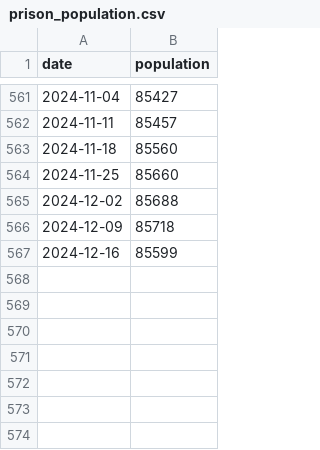
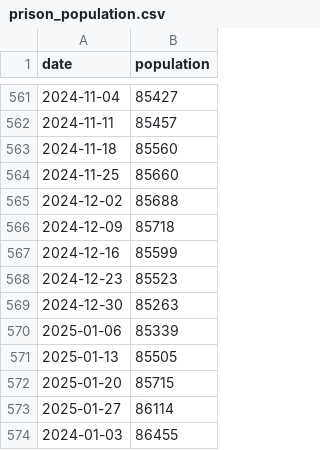
Before and after one commit to Prison-Reform-Trust/Prison-population, a CSV file: data/processed/prison_population.csv, drawn as a sheet; only a part is shown, gaps mark what is left out.

Commit message:
weekly data updates

```diff
--- a/data/processed/prison_population.csv
+++ b/data/processed/prison_population.csv
@@ -567 +567,8 @@ date,population
 2024-12-16,85599
+2024-12-23,85523
+2024-12-30,85263
+2025-01-06,85339
+2025-01-13,85505
+2025-01-20,85715
+2025-01-27,86114
+2024-01-03,86455
```
Also changed, not shown: data/processed/HDC.csv, data/processed/female_population.csv, 1 other file.
